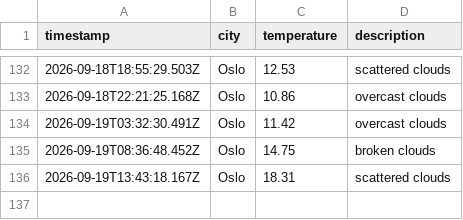
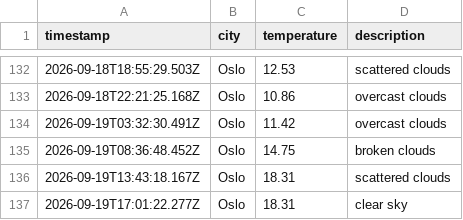
Before and after one commit to jtaiwo1/weather_data_ops, a CSV file: data/weather_log.csv, drawn as a sheet; only a part is shown, gaps mark what is left out.

```diff
--- a/data/weather_log.csv
+++ b/data/weather_log.csv
@@ -136 +136,2 @@ timestamp,city,temperature,description
 2026-09-19T13:43:18.167Z,Oslo,18.31,scattered clouds
+2026-09-19T17:01:22.277Z,Oslo,18.31,clear sky
```
Also changed, not shown: 1 other file.
